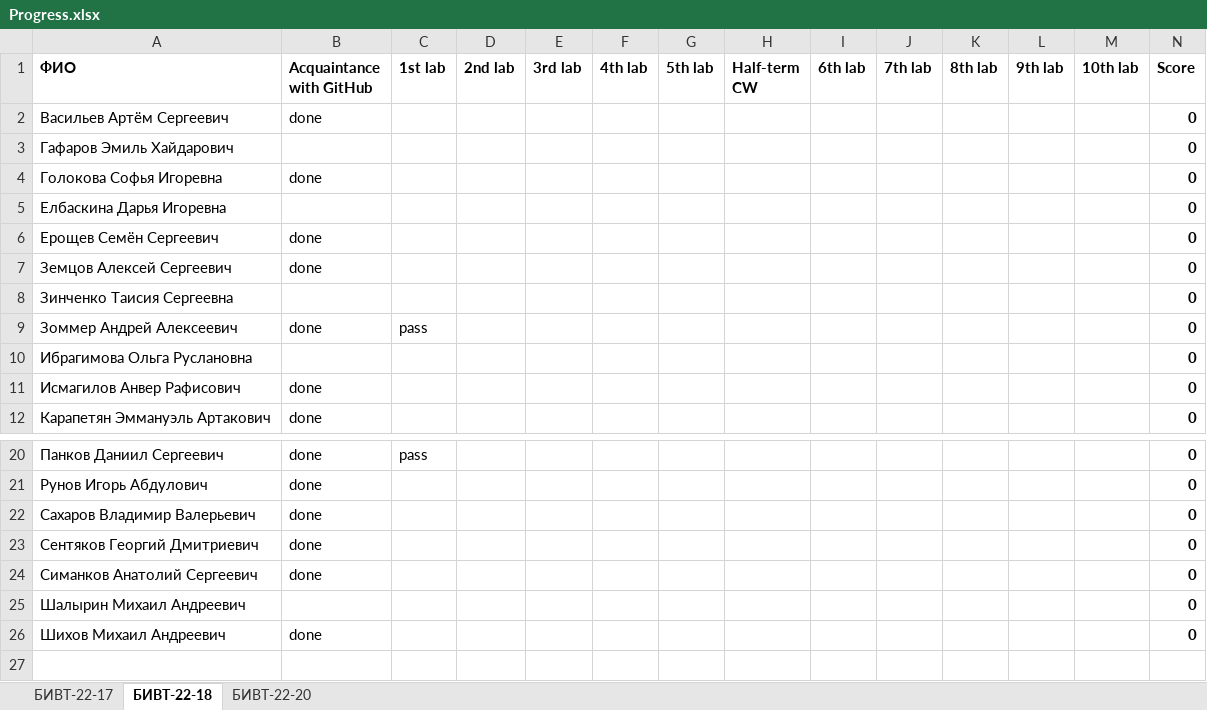
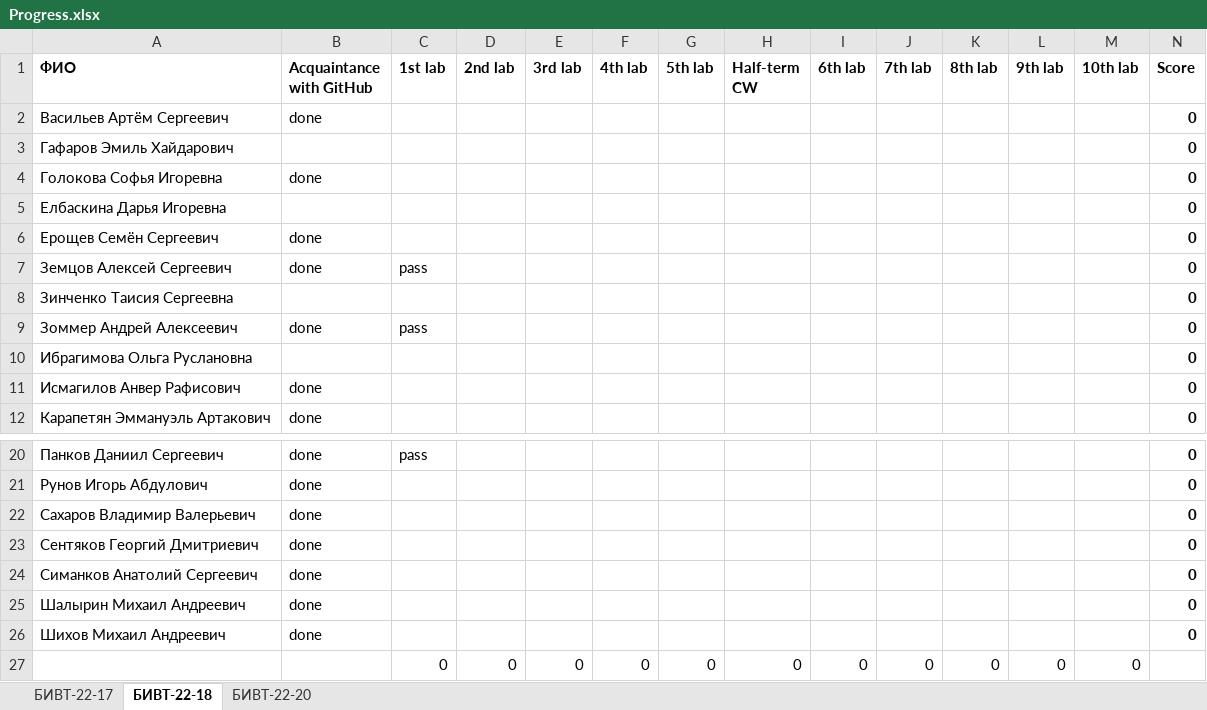
Before and after one commit to NemirovichMark/1st_Lesson, an Excel workbook: Progress.xlsx, sheet БИВТ-22-18, drawn as a sheet; only a part is shown, gaps mark what is left out; values as stored, in another font and other column widths than the file's, no borders; rows hold the shown columns only; the diff names each change by its address in the sheet, - before the commit and + after, or states it on an @@ line.

```diff
--- a/Progress.xlsx (sheet БИВТ-22-18)
+++ b/Progress.xlsx (sheet БИВТ-22-18)
-C7 (1st lab): (empty)
+C7 (1st lab): pass
-B25 (Acquaintance with GitHub): (empty)
+B25 (Acquaintance with GitHub): done
+row 27:  |  | 0 | 0 | 0 | 0 | 0 | 0 | 0 | 0 | 0 | 0 | 0
```
Also changed, not shown: sheet БИВТ-22-20, sheet БИВТ-22-17.
